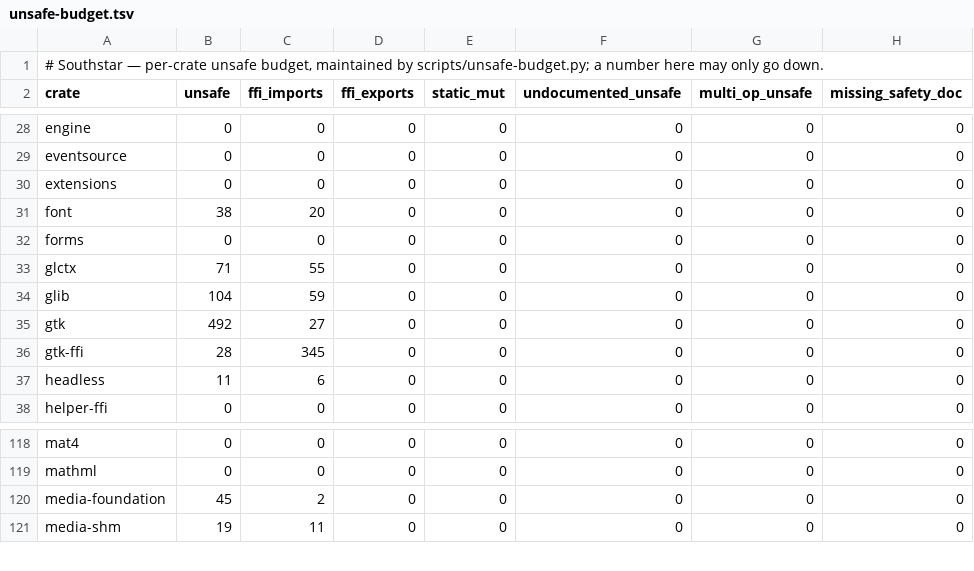
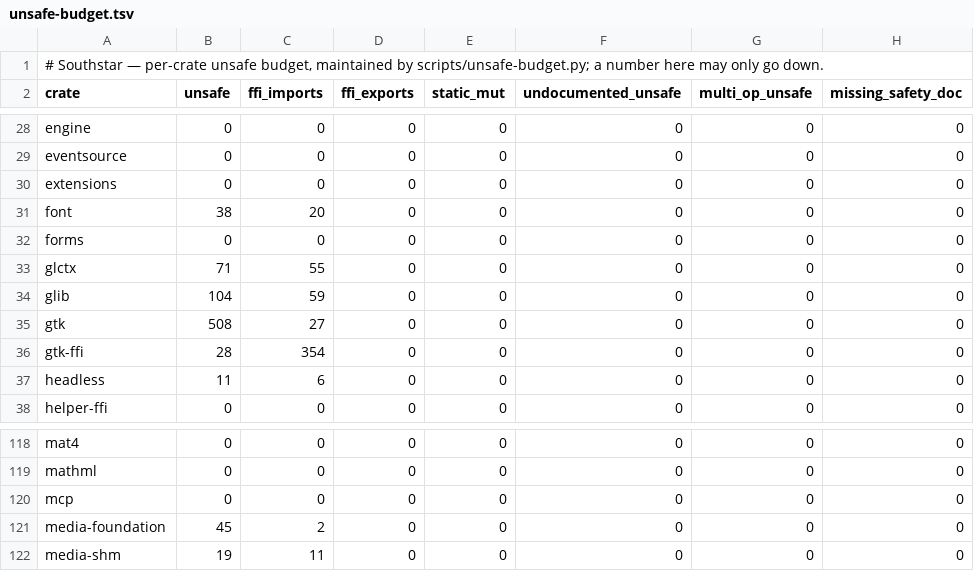
Before and after one commit to nordstjernen-web/southstar-browser, a TSV file: rust/unsafe-budget.tsv, drawn as a sheet; only a part is shown, gaps mark what is left out.

```diff
--- a/rust/unsafe-budget.tsv
+++ b/rust/unsafe-budget.tsv
@@ -34,4 +34,4 @@ glctx	71	55	0	0	0	0	0
 glib	104	59	0	0	0	0	0
-gtk	492	27	0	0	0	0	0
-gtk-ffi	28	345	0	0	0	0	0
+gtk	508	27	0	0	0	0	0
+gtk-ffi	28	354	0	0	0	0	0
 headless	11	6	0	0	0	0	0
@@ -119,2 +119,3 @@ mat4	0	0	0	0	0	0	0
 mathml	0	0	0	0	0	0	0
+mcp	0	0	0	0	0	0	0
 media-foundation	45	2	0	0	0	0	0
```
Also changed, not shown: 3 other files.
